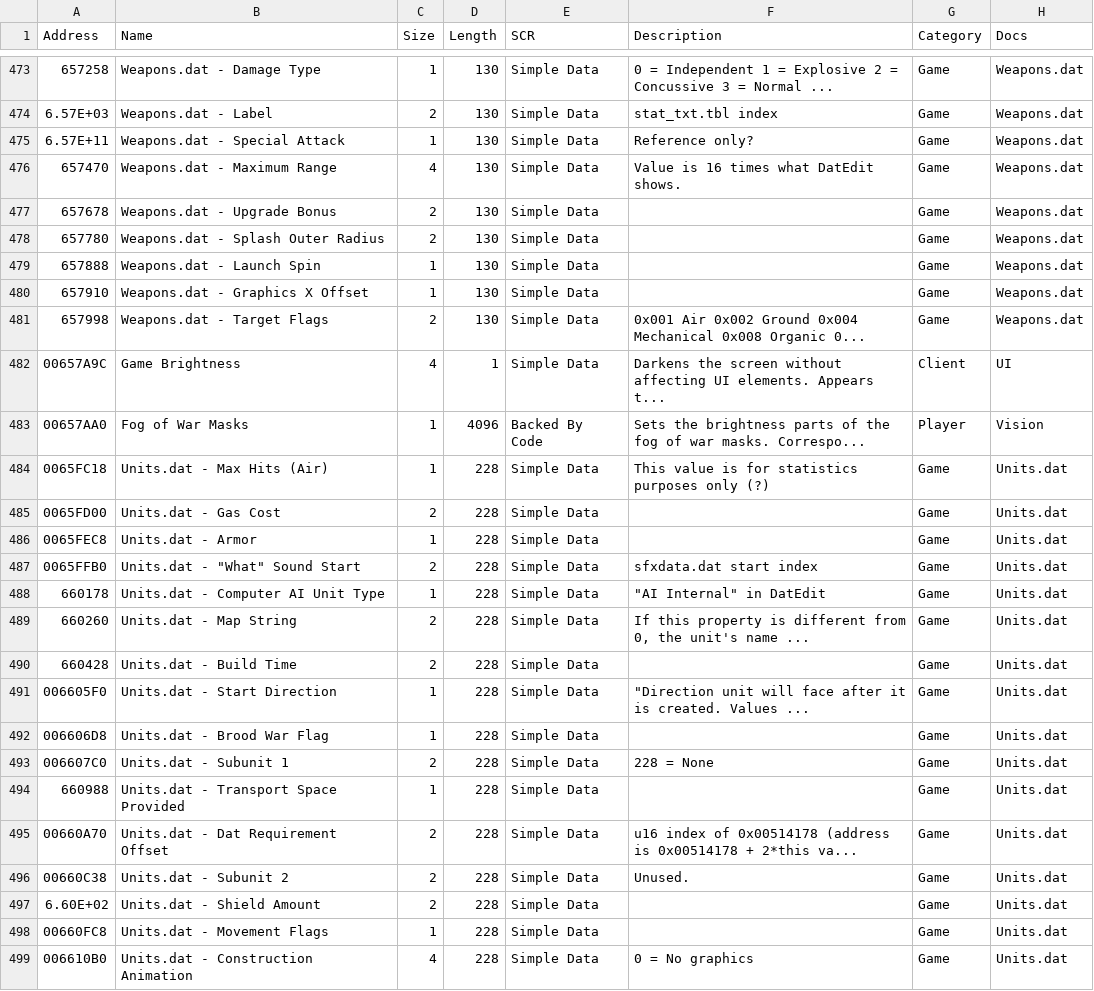
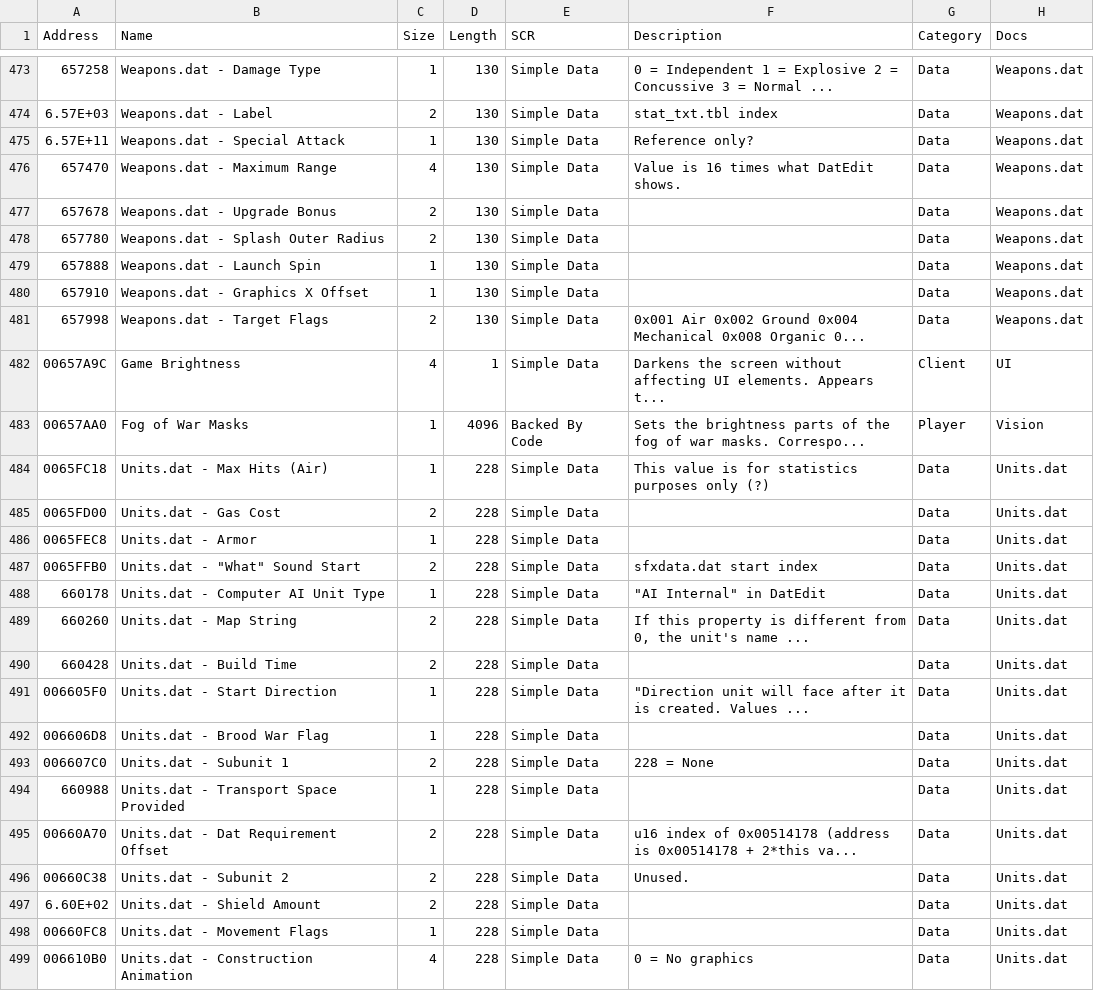
Before and after one commit to ZC-R/zc-r.github.io, a CSV file: EUDDB.csv, drawn as a sheet; only a part is shown, gaps mark what is left out; the diff covers the shown part only.

```diff
--- a/EUDDB.csv
+++ b/EUDDB.csv
@@ -473,27 +473,27 @@
-657258,Weapons.dat - Damage Type,1,130,Simple Data,0 = Independent 1 = Explosive 2 = Concussive 3 = Normal ...,Game,Weapons.dat
-6.57E+03,Weapons.dat - Label,2,130,Simple Data,stat_txt.tbl index,Game,Weapons.dat
-6.57E+11,Weapons.dat - Special Attack,1,130,Simple Data,Reference only?,Game,Weapons.dat
-657470,Weapons.dat - Maximum Range,4,130,Simple Data,Value is 16 times what DatEdit shows.,Game,Weapons.dat
-657678,Weapons.dat - Upgrade Bonus,2,130,Simple Data,,Game,Weapons.dat
-657780,Weapons.dat - Splash Outer Radius,2,130,Simple Data,,Game,Weapons.dat
-657888,Weapons.dat - Launch Spin,1,130,Simple Data,,Game,Weapons.dat
-657910,Weapons.dat - Graphics X Offset,1,130,Simple Data,,Game,Weapons.dat
-657998,Weapons.dat - Target Flags,2,130,Simple Data,0x001 Air 0x002 Ground 0x004 Mechanical 0x008 Organic 0...,Game,Weapons.dat
+657258,Weapons.dat - Damage Type,1,130,Simple Data,0 = Independent 1 = Explosive 2 = Concussive 3 = Normal ...,Data,Weapons.dat
+6.57E+03,Weapons.dat - Label,2,130,Simple Data,stat_txt.tbl index,Data,Weapons.dat
+6.57E+11,Weapons.dat - Special Attack,1,130,Simple Data,Reference only?,Data,Weapons.dat
+657470,Weapons.dat - Maximum Range,4,130,Simple Data,Value is 16 times what DatEdit shows.,Data,Weapons.dat
+657678,Weapons.dat - Upgrade Bonus,2,130,Simple Data,,Data,Weapons.dat
+657780,Weapons.dat - Splash Outer Radius,2,130,Simple Data,,Data,Weapons.dat
+657888,Weapons.dat - Launch Spin,1,130,Simple Data,,Data,Weapons.dat
+657910,Weapons.dat - Graphics X Offset,1,130,Simple Data,,Data,Weapons.dat
+657998,Weapons.dat - Target Flags,2,130,Simple Data,0x001 Air 0x002 Ground 0x004 Mechanical 0x008 Organic 0...,Data,Weapons.dat
 00657A9C,Game Brightness,4,1,Simple Data,Darkens the screen without affecting UI elements. Appears t...,Client,UI
 00657AA0,Fog of War Masks,1,4096,Backed By Code,Sets the brightness parts of the fog of war masks. Correspo...,Player,Vision
-0065FC18,Units.dat - Max Hits (Air),1,228,Simple Data,This value is for statistics purposes only (?),Game,Units.dat
-0065FD00,Units.dat - Gas Cost,2,228,Simple Data,,Game,Units.dat
-0065FEC8,Units.dat - Armor,1,228,Simple Data,,Game,Units.dat
-0065FFB0,"Units.dat - ""What"" Sound Start",2,228,Simple Data,sfxdata.dat start index,Game,Units.dat
-660178,Units.dat - Computer AI Unit Type,1,228,Simple Data,"""AI Internal"" in DatEdit",Game,Units.dat
-660260,Units.dat - Map String,2,228,Simple Data,"If this property is different from 0, the unit's name ...",Game,Units.dat
-660428,Units.dat - Build Time,2,228,Simple Data,,Game,Units.dat
-006605F0,Units.dat - Start Direction,1,228,Simple Data,"""Direction unit will face after it is created. Values ...",Game,Units.dat
-006606D8,Units.dat - Brood War Flag,1,228,Simple Data,,Game,Units.dat
-006607C0,Units.dat - Subunit 1,2,228,Simple Data,228 = None,Game,Units.dat
-660988,Units.dat - Transport Space Provided,1,228,Simple Data,,Game,Units.dat
-00660A70,Units.dat - Dat Requirement Offset,2,228,Simple Data,u16 index of 0x00514178 (address is 0x00514178 + 2*this va...,Game,Units.dat
-00660C38,Units.dat - Subunit 2,2,228,Simple Data,Unused.,Game,Units.dat
-6.60E+02,Units.dat - Shield Amount,2,228,Simple Data,,Game,Units.dat
-00660FC8,Units.dat - Movement Flags,1,228,Simple Data,,Game,Units.dat
-006610B0,Units.dat - Construction Animation,4,228,Simple Data,0 = No graphics,Game,Units.dat
+0065FC18,Units.dat - Max Hits (Air),1,228,Simple Data,This value is for statistics purposes only (?),Data,Units.dat
+0065FD00,Units.dat - Gas Cost,2,228,Simple Data,,Data,Units.dat
+0065FEC8,Units.dat - Armor,1,228,Simple Data,,Data,Units.dat
+0065FFB0,"Units.dat - ""What"" Sound Start",2,228,Simple Data,sfxdata.dat start index,Data,Units.dat
+660178,Units.dat - Computer AI Unit Type,1,228,Simple Data,"""AI Internal"" in DatEdit",Data,Units.dat
+660260,Units.dat - Map String,2,228,Simple Data,"If this property is different from 0, the unit's name ...",Data,Units.dat
+660428,Units.dat - Build Time,2,228,Simple Data,,Data,Units.dat
+006605F0,Units.dat - Start Direction,1,228,Simple Data,"""Direction unit will face after it is created. Values ...",Data,Units.dat
+006606D8,Units.dat - Brood War Flag,1,228,Simple Data,,Data,Units.dat
+006607C0,Units.dat - Subunit 1,2,228,Simple Data,228 = None,Data,Units.dat
+660988,Units.dat - Transport Space Provided,1,228,Simple Data,,Data,Units.dat
+00660A70,Units.dat - Dat Requirement Offset,2,228,Simple Data,u16 index of 0x00514178 (address is 0x00514178 + 2*this va...,Data,Units.dat
+00660C38,Units.dat - Subunit 2,2,228,Simple Data,Unused.,Data,Units.dat
+6.60E+02,Units.dat - Shield Amount,2,228,Simple Data,,Data,Units.dat
+00660FC8,Units.dat - Movement Flags,1,228,Simple Data,,Data,Units.dat
+006610B0,Units.dat - Construction Animation,4,228,Simple Data,0 = No graphics,Data,Units.dat
```
Also changed, not shown: 145 edited cells elsewhere in this file, 12 other files.
